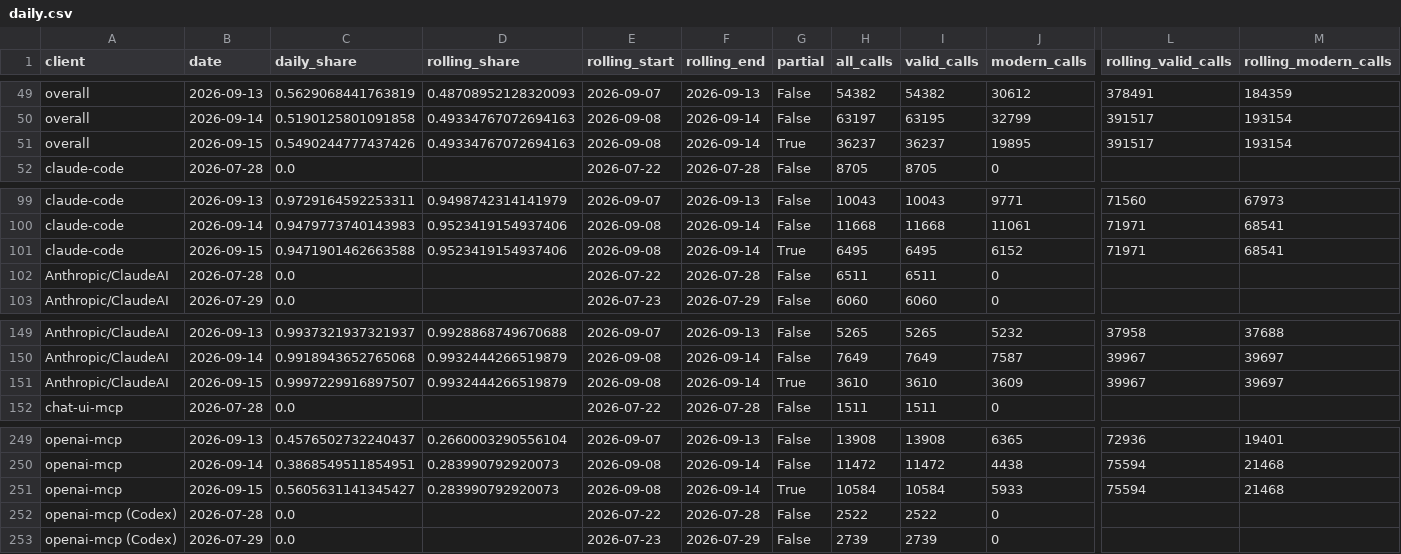
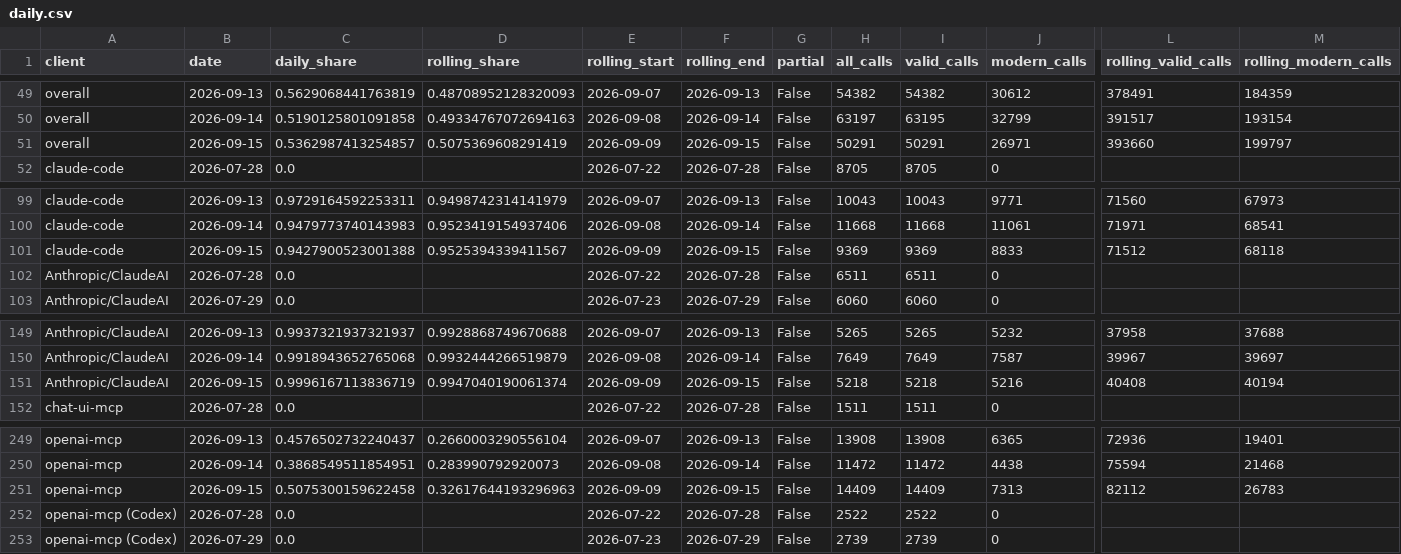
Before and after one commit to evalstate/miscellany, a CSV file: presentations/2026/sep-agntcon-keynote/data/protocol-adoption/daily.csv, drawn as a sheet; only a part is shown, gaps mark what is left out; the diff covers the shown part only; the diff names each change by its address in the sheet, - before the commit and + after, or states it on an @@ line.

Commit message:
Update conference decks and refresh adoption charts and data

```diff
--- a/presentations/2026/sep-agntcon-keynote/data/protocol-adoption/daily.csv
+++ b/presentations/2026/sep-agntcon-keynote/data/protocol-adoption/daily.csv
-C51 (daily_share): 0.5490244777437426
+C51 (daily_share): 0.5362987413254857
-D51 (rolling_share): 0.49334767072694163
+D51 (rolling_share): 0.5075369608291419
-E51 (rolling_start): 2026-09-08
+E51 (rolling_start): 2026-09-09
-F51 (rolling_end): 2026-09-14
+F51 (rolling_end): 2026-09-15
-G51 (partial): True
+G51 (partial): False
-H51 (all_calls): 36237
+H51 (all_calls): 50291
-I51 (valid_calls): 36237
+I51 (valid_calls): 50291
-J51 (modern_calls): 19895
+J51 (modern_calls): 26971
-L51 (rolling_valid_calls): 391517
+L51 (rolling_valid_calls): 393660
-M51 (rolling_modern_calls): 193154
+M51 (rolling_modern_calls): 199797
-C101 (daily_share): 0.9471901462663588
+C101 (daily_share): 0.9427900523001388
-D101 (rolling_share): 0.9523419154937406
+D101 (rolling_share): 0.9525394339411567
-E101 (rolling_start): 2026-09-08
+E101 (rolling_start): 2026-09-09
-F101 (rolling_end): 2026-09-14
+F101 (rolling_end): 2026-09-15
-G101 (partial): True
+G101 (partial): False
-H101 (all_calls): 6495
+H101 (all_calls): 9369
-I101 (valid_calls): 6495
+I101 (valid_calls): 9369
-J101 (modern_calls): 6152
+J101 (modern_calls): 8833
-L101 (rolling_valid_calls): 71971
+L101 (rolling_valid_calls): 71512
-M101 (rolling_modern_calls): 68541
+M101 (rolling_modern_calls): 68118
-C151 (daily_share): 0.9997229916897507
+C151 (daily_share): 0.9996167113836719
-D151 (rolling_share): 0.9932444266519879
+D151 (rolling_share): 0.9947040190061374
-E151 (rolling_start): 2026-09-08
+E151 (rolling_start): 2026-09-09
-F151 (rolling_end): 2026-09-14
+F151 (rolling_end): 2026-09-15
-G151 (partial): True
+G151 (partial): False
-H151 (all_calls): 3610
+H151 (all_calls): 5218
-I151 (valid_calls): 3610
+I151 (valid_calls): 5218
-J151 (modern_calls): 3609
+J151 (modern_calls): 5216
-L151 (rolling_valid_calls): 39967
+L151 (rolling_valid_calls): 40408
-M151 (rolling_modern_calls): 39697
+M151 (rolling_modern_calls): 40194
-C251 (daily_share): 0.5605631141345427
+C251 (daily_share): 0.5075300159622458
-D251 (rolling_share): 0.283990792920073
+D251 (rolling_share): 0.32617644193296963
-E251 (rolling_start): 2026-09-08
+E251 (rolling_start): 2026-09-09
-F251 (rolling_end): 2026-09-14
+F251 (rolling_end): 2026-09-15
-G251 (partial): True
+G251 (partial): False
-H251 (all_calls): 10584
+H251 (all_calls): 14409
-I251 (valid_calls): 10584
+I251 (valid_calls): 14409
-J251 (modern_calls): 5933
+J251 (modern_calls): 7313
-L251 (rolling_valid_calls): 75594
+L251 (rolling_valid_calls): 82112
-M251 (rolling_modern_calls): 21468
+M251 (rolling_modern_calls): 26783
```
Also changed, not shown: 24 edited cells elsewhere in this file, 23 other files.
